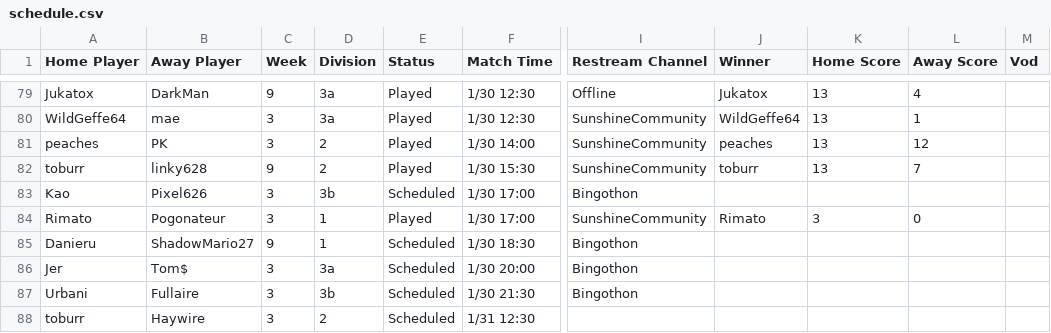
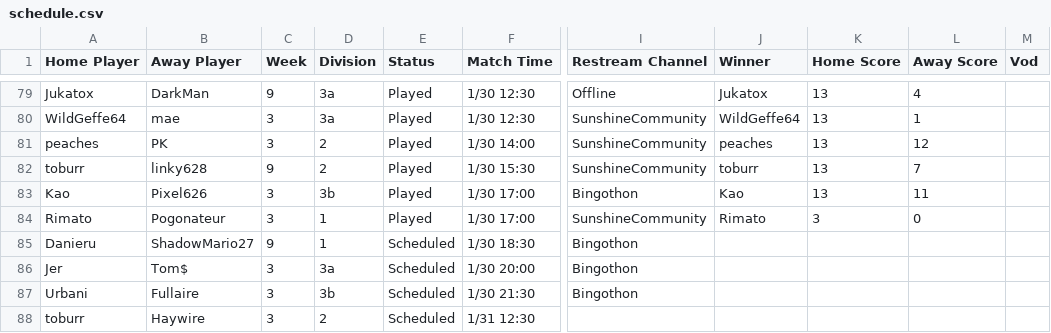
Before and after one commit to Lego6245/sms.bingo, a CSV file: schedule.csv, drawn as a sheet; only a part is shown, gaps mark what is left out; the diff names each change by its address in the sheet, - before the commit and + after, or states it on an @@ line.

Commit message:
Updating Schedule

```diff
--- a/schedule.csv
+++ b/schedule.csv
-E83 (Status): Scheduled
+E83 (Status): Played
-J83 (Winner): (empty)
+J83 (Winner): Kao
-K83 (Home Score): (empty)
+K83 (Home Score): 13
-L83 (Away Score): (empty)
+L83 (Away Score): 11
```
